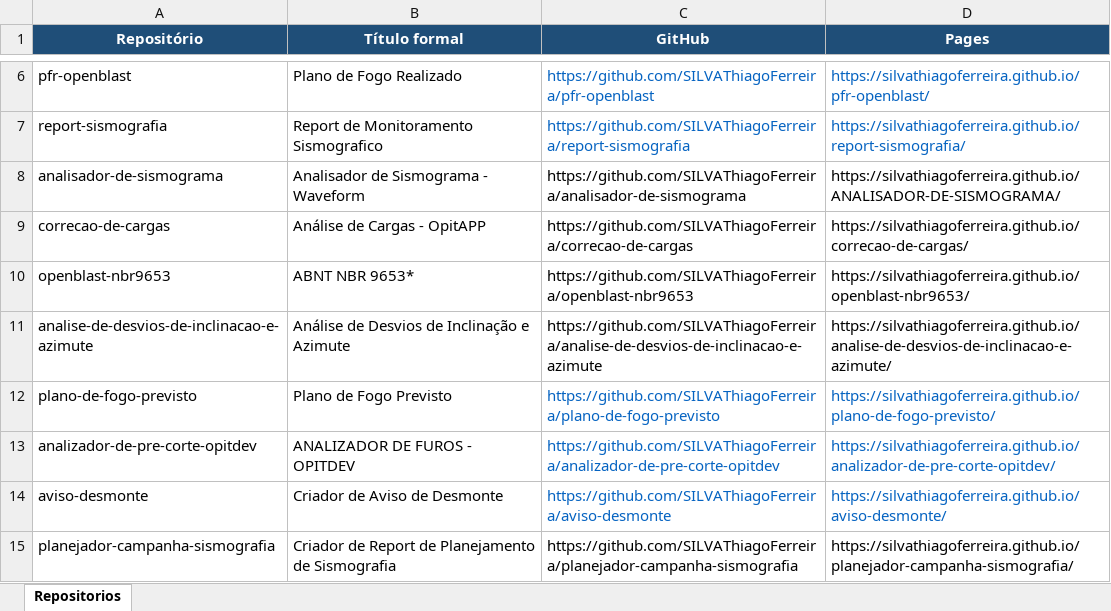
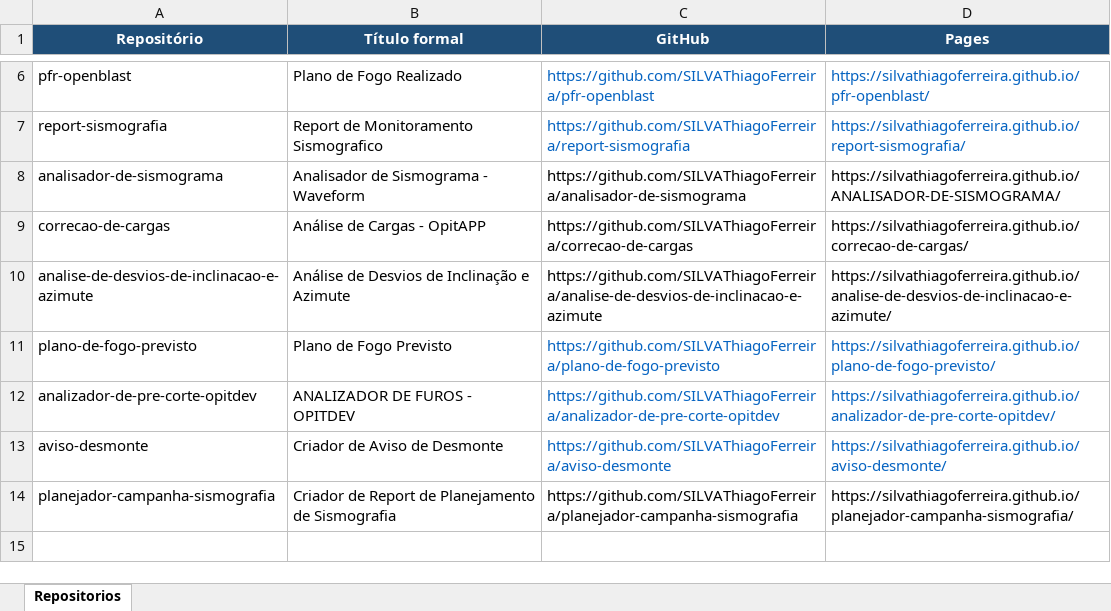
Before and after one commit to SILVAThiagoFerreira/openblast, an Excel workbook: input/repositorios_github_pages.xlsx, sheet Repositorios, drawn as a sheet; only a part is shown, gaps mark what is left out; values as stored, in another font and other column widths than the file's, no borders; the diff names each change by its address in the sheet, - before the commit and + after, or states it on an @@ line.

```diff
--- a/input/repositorios_github_pages.xlsx (sheet Repositorios)
+++ b/input/repositorios_github_pages.xlsx (sheet Repositorios)
-row 10: openblast-nbr9653 | ABNT NBR 9653* | https://github.com/SILVAThiagoFerreira/openblast-nbr9653 | https://silvathiagoferreira.github.io/openblast-nbr9653/
```
Also changed, not shown: 11 other files.
